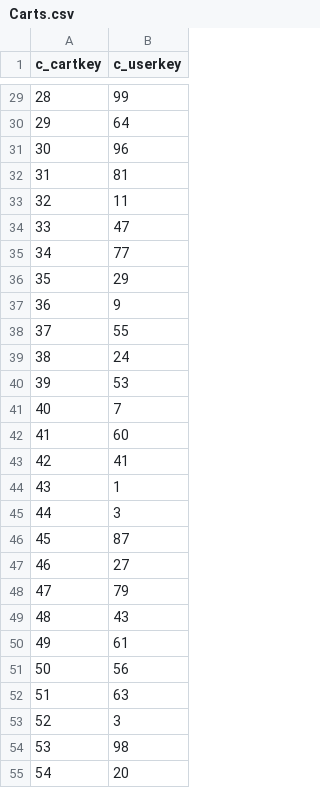
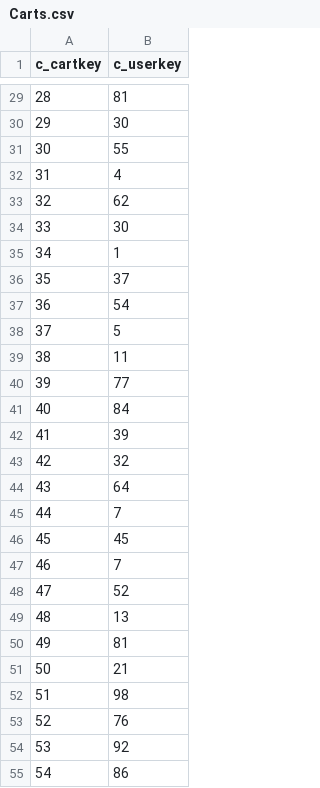
Before and after one commit to Victor723/database_project, a CSV file: db/data/Carts.csv, drawn as a sheet; only a part is shown, gaps mark what is left out; the diff covers the shown part only.

```diff
--- a/db/data/Carts.csv
+++ b/db/data/Carts.csv
@@ -29,27 +29,27 @@ c_cartkey,c_userkey
-28,99
-29,64
-30,96
-31,81
-32,11
-33,47
-34,77
-35,29
-36,9
-37,55
-38,24
-39,53
-40,7
-41,60
-42,41
-43,1
-44,3
-45,87
-46,27
-47,79
-48,43
-49,61
-50,56
-51,63
-52,3
-53,98
-54,20
+28,81
+29,30
+30,55
+31,4
+32,62
+33,30
+34,1
+35,37
+36,54
+37,5
+38,11
+39,77
+40,84
+41,39
+42,32
+43,64
+44,7
+45,45
+46,7
+47,52
+48,13
+49,81
+50,21
+51,98
+52,76
+53,92
+54,86
```
Also changed, not shown: 73 edited cells elsewhere in this file.
